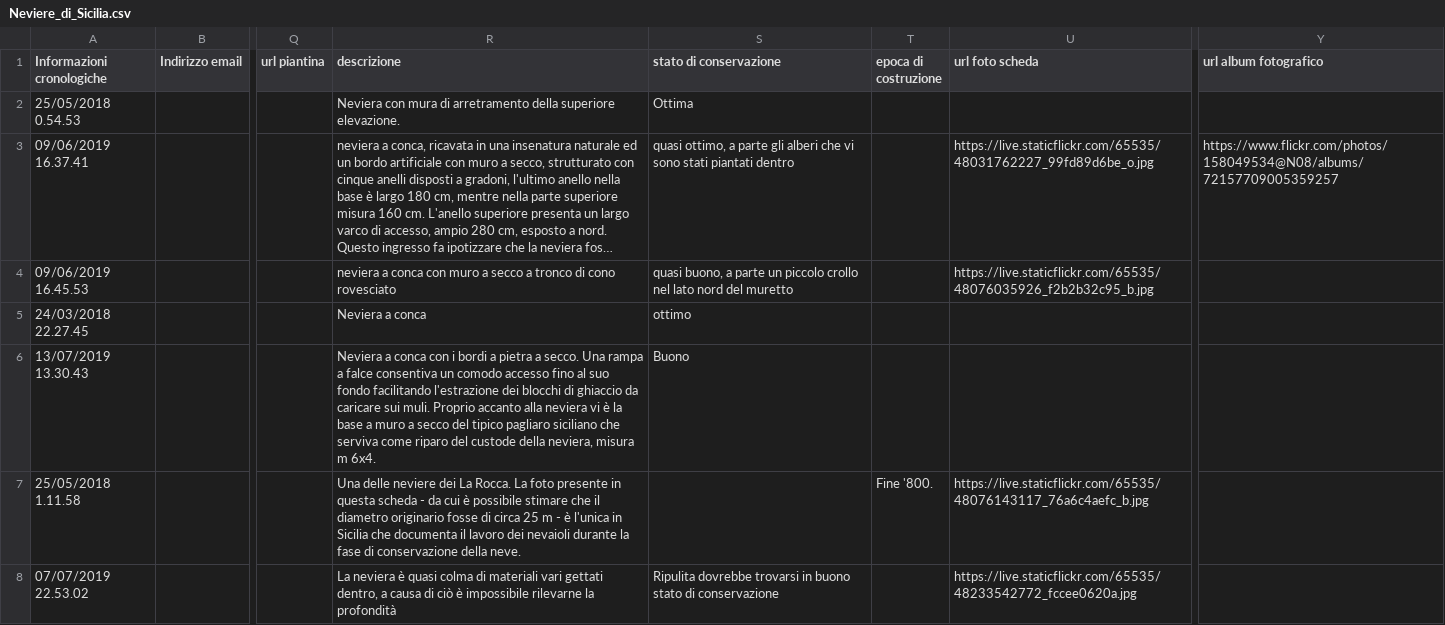
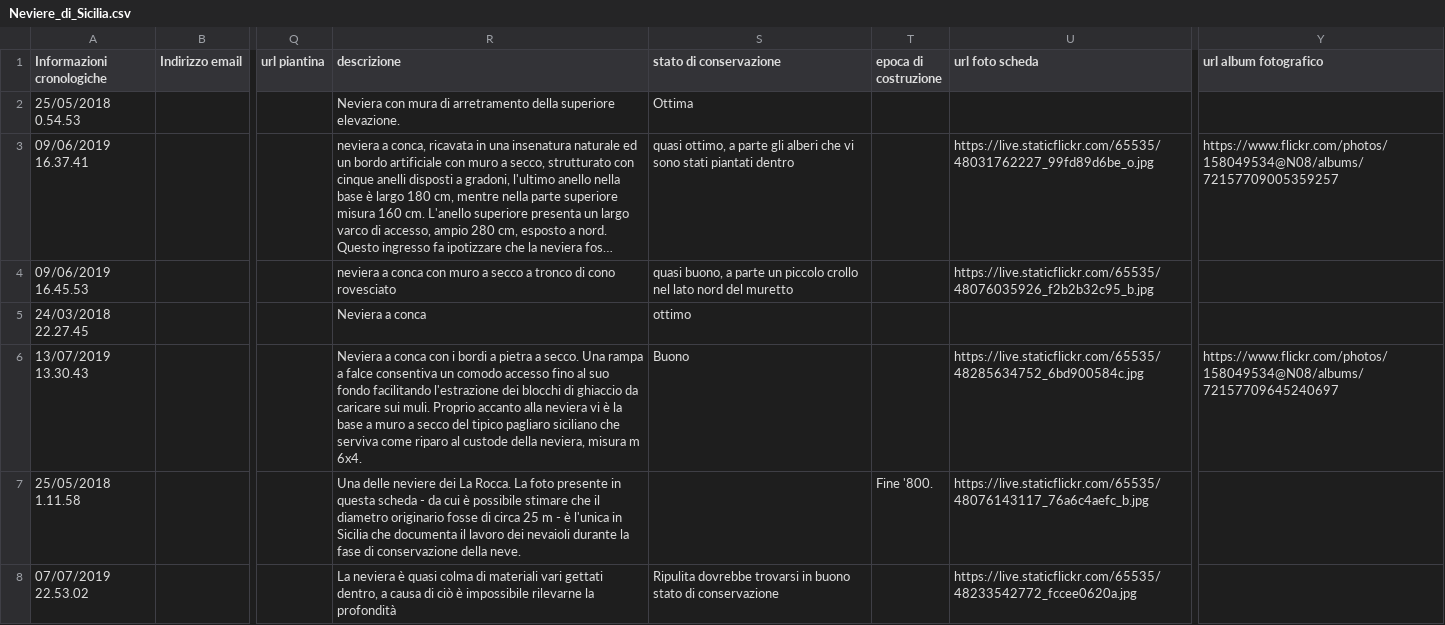
Before and after one commit to NeviereDiSicilia/nevieredisicilia.github.io, a CSV file: neviere/Neviere_di_Sicilia.csv, drawn as a sheet; only a part is shown, gaps mark what is left out; long unchanged cells end in …; the diff names each change by its address in the sheet, - before the commit and + after, or states it on an @@ line.

Commit message:
Update Neviere_di_Sicilia.csv

```diff
--- a/neviere/Neviere_di_Sicilia.csv
+++ b/neviere/Neviere_di_Sicilia.csv
-R6 (descrizione): …come riparo del custode della…
+R6 (descrizione): …come riparo al custode della…
-U6 (url foto scheda): (empty)
+U6 (url foto scheda): https://live.staticflickr.com/65535/48285634752_6bd900584c.jpg
-Y6 (url album fotografico): (empty)
+Y6 (url album fotografico): https://www.flickr.com/photos/158049534@N08/albums/72157709645240697
```
